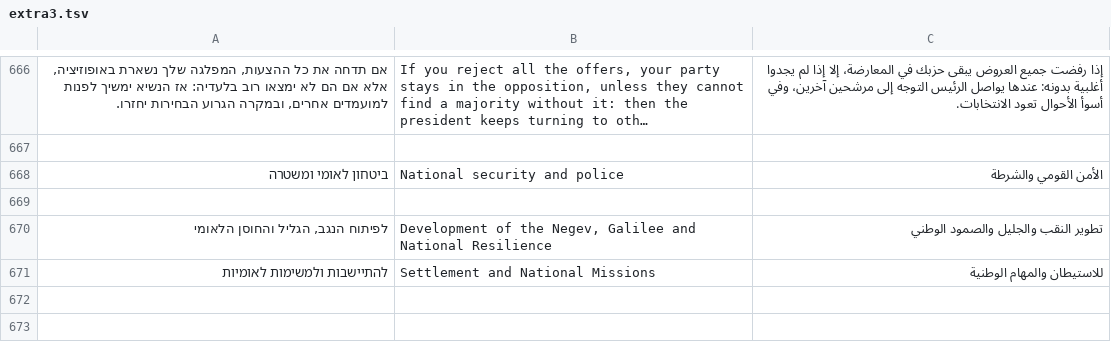
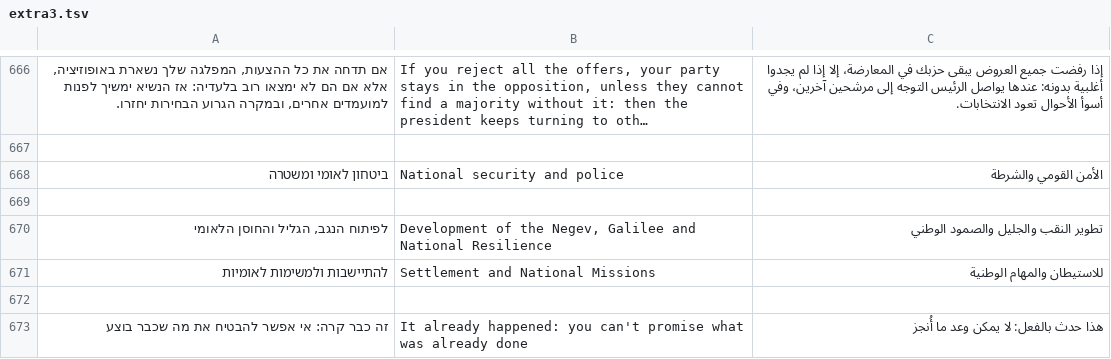
Before and after one commit to bareltzoordeker-hue/MY-GAME, a TSV file: docs/tr/extra3.tsv, drawn as a sheet; only a part is shown, gaps mark what is left out; long unchanged cells end in …; the diff names each change by its address in the sheet, - before the commit and + after, or states it on an @@ line.

```diff
--- a/docs/tr/extra3.tsv
+++ b/docs/tr/extra3.tsv
+row 672: (empty)
+row 673: זה כבר קרה: אי אפשר להבטיח את מה שכבר בוצע | It already happened: you can't promise what was already done | هذا حدث بالفعل: لا يمكن وعد ما أُنجز
```
Also changed, not shown: 7 other files.
